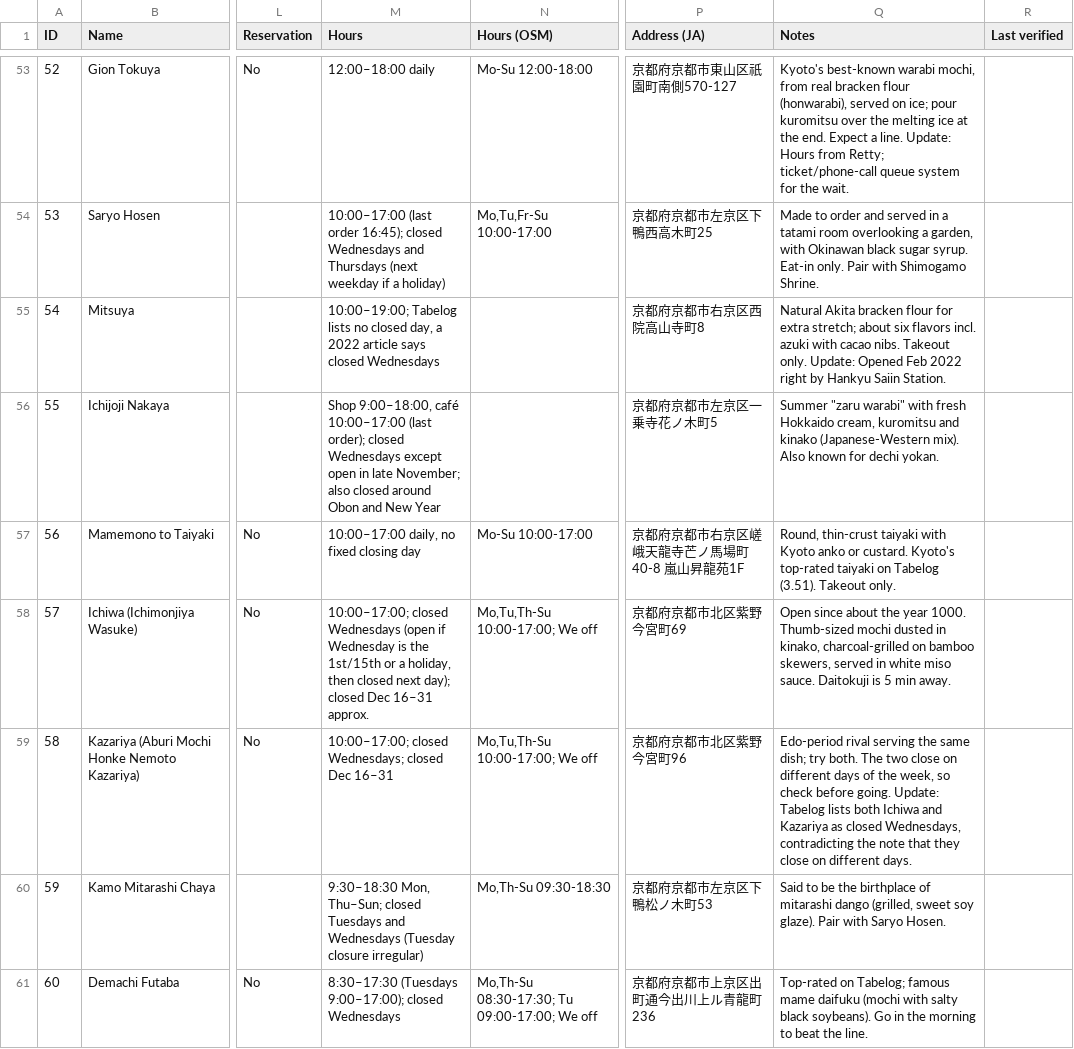
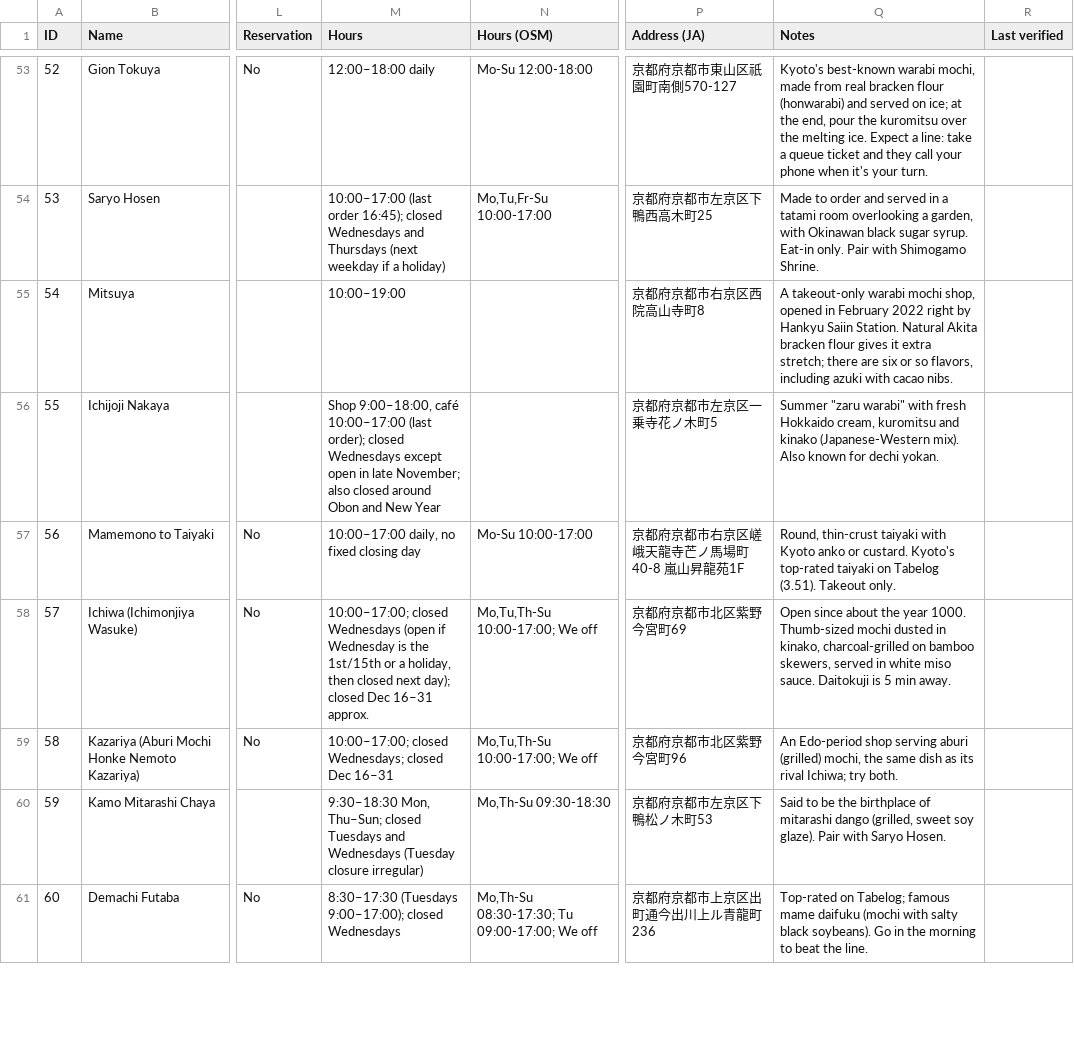
Before and after one commit to jfeng94/japlanning, a CSV file: data/sweets.csv, drawn as a sheet; only a part is shown, gaps mark what is left out; the diff covers the shown part only; the diff names each change by its address in the sheet, - before the commit and + after, or states it on an @@ line.

```diff
--- a/data/sweets.csv
+++ b/data/sweets.csv
-Q53 (Notes): …warabi mochi, from real bracken flour (honwarabi), served on ice; pour kuromitsu over the melting ice at the end. Expect a line. Update: Hours from Retty; ticket/phone-call queue system for the wait.
+Q53 (Notes): …warabi mochi, made from real bracken flour (honwarabi) and served on ice; at the end, pour the kuromitsu over the melting ice. Expect a line: take a queue ticket and they call your phone when it's your turn.
-M55 (Hours): 10:00–19:00; Tabelog lists no closed day, a 2022 article says closed Wednesdays
+M55 (Hours): 10:00–19:00
-Q55 (Notes): Natural Akita bracken flour for extra stretch; about six flavors incl. azuki with cacao nibs. Takeout only. Update: Opened Feb 2022 right by Hankyu Saiin Station.
+Q55 (Notes): A takeout-only warabi mochi shop, opened in February 2022 right by Hankyu Saiin Station. Natural Akita bracken flour gives it extra stretch; there are six or so flavors, including azuki with cacao nibs.
-Q59 (Notes): Edo-period rival serving the same dish; try both. The two close on different days of the week, so check before going. Update: Tabelog lists both Ichiwa and Kazariya as closed Wednesdays, contradicting the note that they close on different days.
+Q59 (Notes): An Edo-period shop serving aburi (grilled) mochi, the same dish as its rival Ichiwa; try both.
```
Also changed, not shown: 87 edited cells elsewhere in this file.
